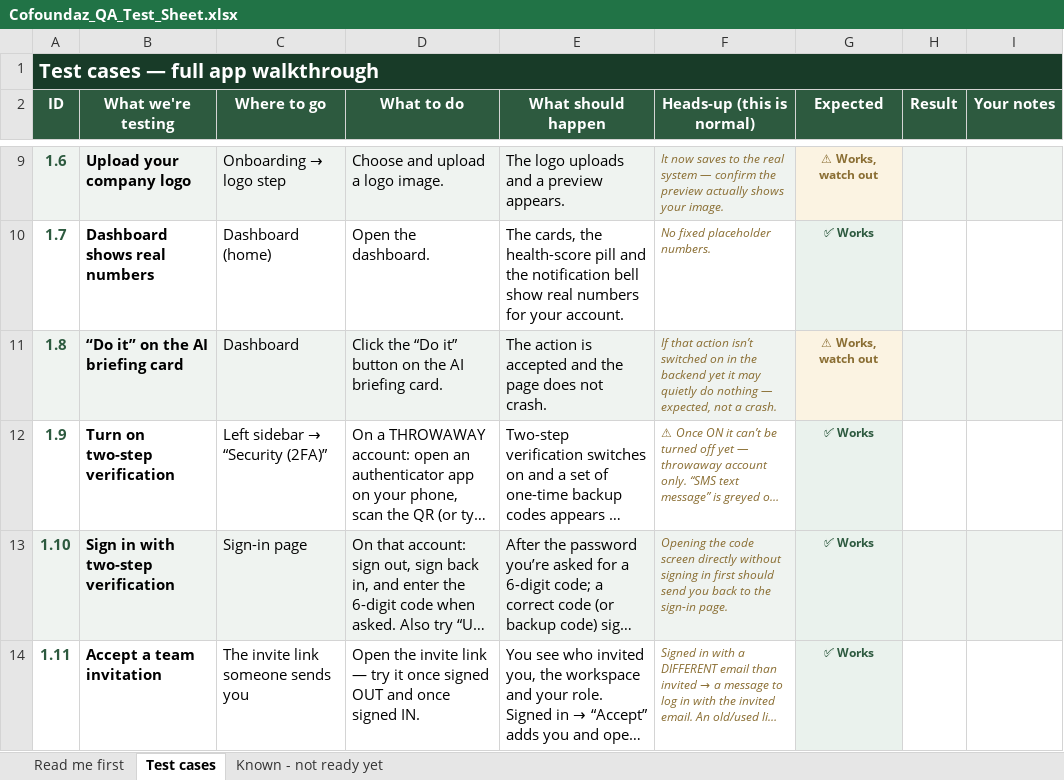
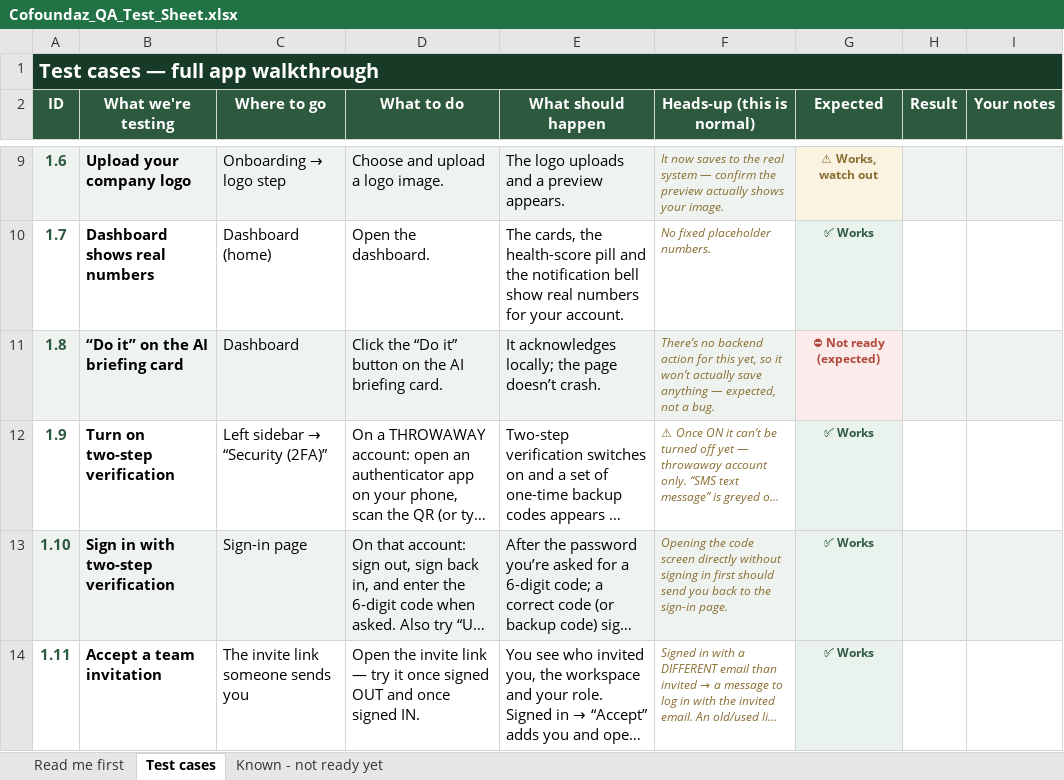
Before and after one commit to innocent98/cofoundaz, an Excel workbook: docs/checklist/Cofoundaz_QA_Test_Sheet.xlsx, sheet Test cases, drawn as a sheet; only a part is shown, gaps mark what is left out; long unchanged cells end in …; values as stored, in another font and other column widths than the file's, no borders; the diff covers the shown part only; the diff names each change by its address in the sheet, - before the commit and + after, or states it on an @@ line.

Commit message:
docs: update test checklists for the dev's dashboard/AI features
Reflect the newly-integrated endpoints (PR #74) + the dashboard honesty cleanup
in both the markdown checklist and the regenerated QA workbook.

- 1.7: richer dashboard summary (greeting/KPIs "Coming Soon"/per-card error+Retry/
  real "Next 7 days"); 1.8: briefing "Do it" is backend-blocked (no action endpoint).
- New: 1.12 dashboard honest error+Retry, 1.13 activity feed (real actors + paging),
  1.14 onboarding AI panel, 5.9 AI budget guardrail (GET /ai/status).
- Backend-blocked list + "Known - not ready" tab: added the briefing action.
- Regenerated Cofoundaz_QA_Test_Sheet.xlsx from the generator (50 → 54 cases).

```diff
--- a/docs/checklist/Cofoundaz_QA_Test_Sheet.xlsx (sheet Test cases)
+++ b/docs/checklist/Cofoundaz_QA_Test_Sheet.xlsx (sheet Test cases)
-E11 (What should happen): The action is accepted and the page does not crash.
+E11 (What should happen): It acknowledges locally; the page doesn’t crash.
-F11 (Heads-up (this is normal)): If that action isn’t switched on in the backend yet it may quietly do nothing — expected, not a crash.
+F11 (Heads-up (this is normal)): There’s no backend action for this yet, so it won’t actually save anything — expected, not a bug.
-G11 (Expected): ⚠ Works, watch out
+G11 (Expected): ⛔ Not ready (expected)
-G11 text colour: #8A6E33
+G11 text colour: #B0483B
```
Also changed, not shown: 4 added rows elsewhere in this sheet, sheet Known - not ready yet, 2 other files.
